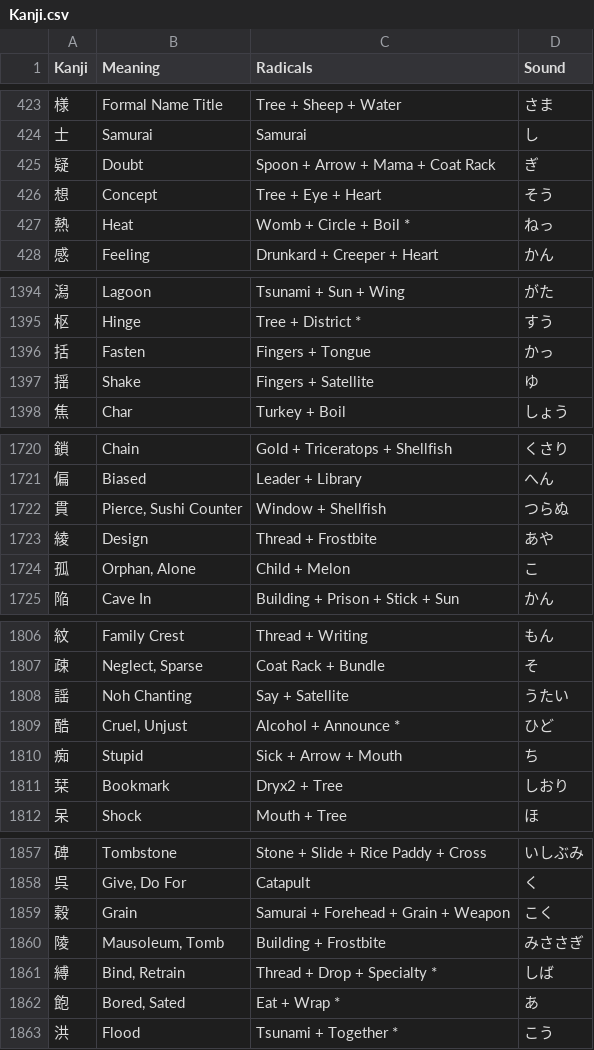
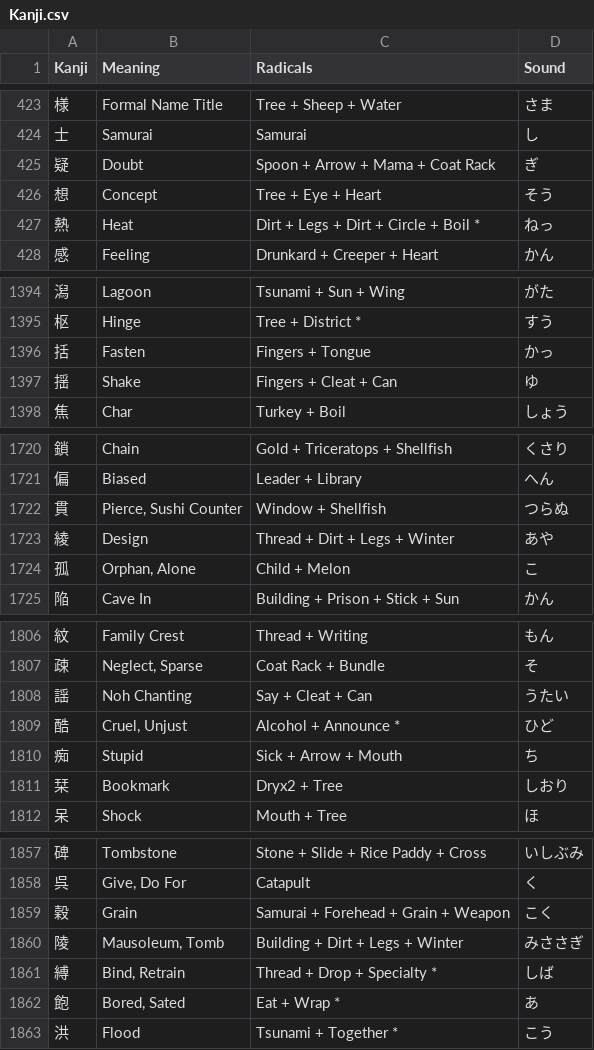
Before and after one commit to Goezs/kanji_with_radicals, a CSV file: Kanji.csv, drawn as a sheet; only a part is shown, gaps mark what is left out; the diff covers the shown part only.

Commit message:
kanji.csv - satellite, frostbite, womb divided in little radicals

```diff
--- a/Kanji.csv
+++ b/Kanji.csv
@@ -426,3 +426,3 @@ Kanji,Meaning,Radicals,Sound
 想,Concept,Tree + Eye + Heart,そう
-熱,Heat,Womb + Circle + Boil *,ねっ
+熱,Heat,Dirt + Legs + Dirt + Circle + Boil *,ねっ
 感,Feeling,Drunkard + Creeper + Heart,かん
@@ -1396,3 +1396,3 @@ Kanji,Meaning,Radicals,Sound
 括,Fasten,Fingers + Tongue,かっ
-揺,Shake,Fingers + Satellite,ゆ
+揺,Shake,Fingers + Cleat + Can,ゆ
 焦,Char,Turkey + Boil,しょう
@@ -1722,3 +1722,3 @@ Kanji,Meaning,Radicals,Sound
 貫,"Pierce, Sushi Counter",Window + Shellfish,つらぬ
-綾,Design,Thread + Frostbite,あや
+綾,Design,Thread + Dirt + Legs + Winter,あや
 孤,"Orphan, Alone",Child + Melon,こ
@@ -1807,3 +1807,3 @@ Kanji,Meaning,Radicals,Sound
 疎,"Neglect, Sparse",Coat Rack + Bundle,そ
-謡,Noh Chanting,Say + Satellite,うたい
+謡,Noh Chanting,Say + Cleat + Can,うたい
 酷,"Cruel, Unjust",Alcohol + Announce *,ひど
@@ -1859,3 +1859,3 @@ Kanji,Meaning,Radicals,Sound
 穀,Grain,Samurai + Forehead + Grain + Weapon,こく
-陵,"Mausoleum, Tomb",Building + Frostbite,みささぎ
+陵,"Mausoleum, Tomb",Building + Dirt + Legs + Winter,みささぎ
 縛,"Bind, Retrain",Thread + Drop + Specialty *,しば
```
Also changed, not shown: 3 edited cells elsewhere in this file.
